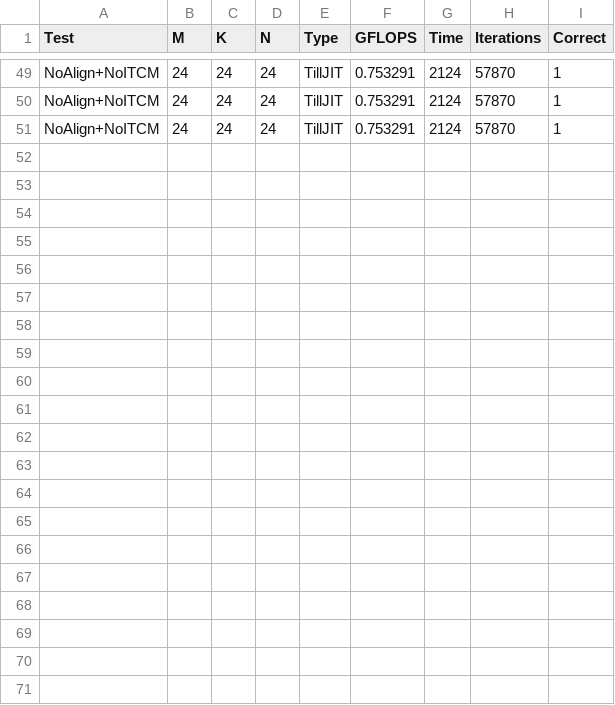
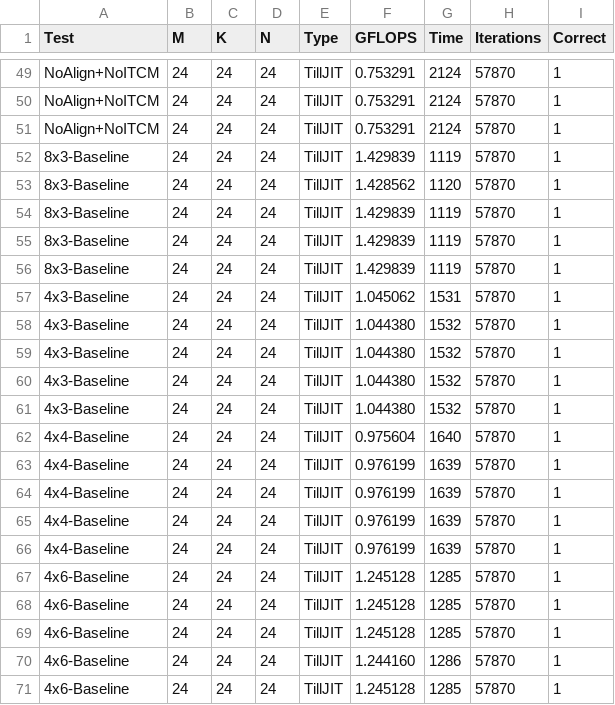
Before and after one commit to 01ill/e7-appkit-lab, a CSV file: results/jit/ablation.csv, drawn as a sheet; only a part is shown, gaps mark what is left out; the diff names each change by its address in the sheet, - before the commit and + after, or states it on an @@ line.

Commit message:
add more test results

```diff
--- a/results/jit/ablation.csv
+++ b/results/jit/ablation.csv
+row 52: 8x3-Baseline | 24 | 24 | 24 | TillJIT | 1.429839 | 1119 | 57870 | 1
+row 53: 8x3-Baseline | 24 | 24 | 24 | TillJIT | 1.428562 | 1120 | 57870 | 1
+row 54: 8x3-Baseline | 24 | 24 | 24 | TillJIT | 1.429839 | 1119 | 57870 | 1
+row 55: 8x3-Baseline | 24 | 24 | 24 | TillJIT | 1.429839 | 1119 | 57870 | 1
+row 56: 8x3-Baseline | 24 | 24 | 24 | TillJIT | 1.429839 | 1119 | 57870 | 1
+row 57: 4x3-Baseline | 24 | 24 | 24 | TillJIT | 1.045062 | 1531 | 57870 | 1
+row 58: 4x3-Baseline | 24 | 24 | 24 | TillJIT | 1.044380 | 1532 | 57870 | 1
+row 59: 4x3-Baseline | 24 | 24 | 24 | TillJIT | 1.044380 | 1532 | 57870 | 1
+row 60: 4x3-Baseline | 24 | 24 | 24 | TillJIT | 1.044380 | 1532 | 57870 | 1
+row 61: 4x3-Baseline | 24 | 24 | 24 | TillJIT | 1.044380 | 1532 | 57870 | 1
+row 62: 4x4-Baseline | 24 | 24 | 24 | TillJIT | 0.975604 | 1640 | 57870 | 1
+row 63: 4x4-Baseline | 24 | 24 | 24 | TillJIT | 0.976199 | 1639 | 57870 | 1
+row 64: 4x4-Baseline | 24 | 24 | 24 | TillJIT | 0.976199 | 1639 | 57870 | 1
+row 65: 4x4-Baseline | 24 | 24 | 24 | TillJIT | 0.976199 | 1639 | 57870 | 1
+row 66: 4x4-Baseline | 24 | 24 | 24 | TillJIT | 0.976199 | 1639 | 57870 | 1
+row 67: 4x6-Baseline | 24 | 24 | 24 | TillJIT | 1.245128 | 1285 | 57870 | 1
+row 68: 4x6-Baseline | 24 | 24 | 24 | TillJIT | 1.245128 | 1285 | 57870 | 1
+row 69: 4x6-Baseline | 24 | 24 | 24 | TillJIT | 1.245128 | 1285 | 57870 | 1
+row 70: 4x6-Baseline | 24 | 24 | 24 | TillJIT | 1.244160 | 1286 | 57870 | 1
+row 71: 4x6-Baseline | 24 | 24 | 24 | TillJIT | 1.245128 | 1285 | 57870 | 1
```
Also changed, not shown: results/jit/gemm_growing_k.csv, results/jit/gemm_growing_m.csv, 3 other files.
